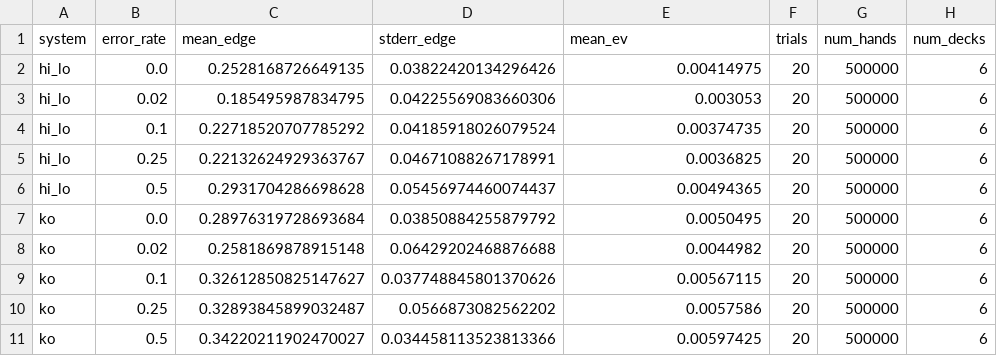
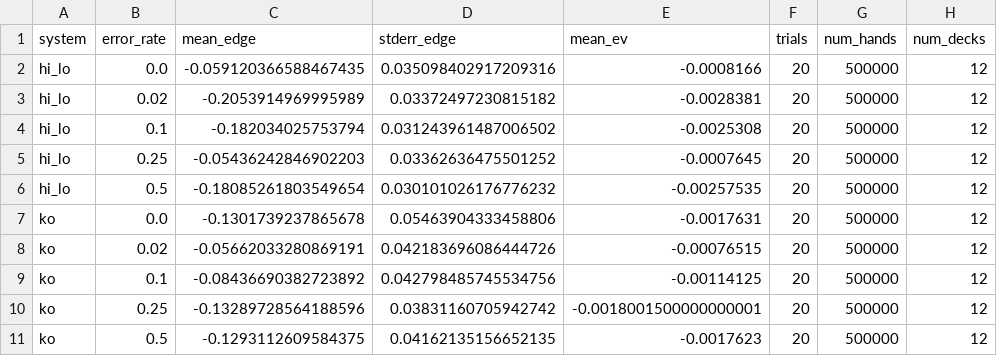
Before and after one commit to louisoggy/Project, a CSV file: blackjack_sim/results/err_robustness_simulation.csv, drawn as a sheet; only a part is shown; the diff covers the shown part only.

```diff
--- a/blackjack_sim/results/err_robustness_simulation.csv
+++ b/blackjack_sim/results/err_robustness_simulation.csv
@@ -1,11 +1,11 @@
 system,error_rate,mean_edge,stderr_edge,mean_ev,trials,num_hands,num_decks
-hi_lo,0.0,0.2528168726649135,0.03822420134296426,0.00414975,20,500000,6
-hi_lo,0.02,0.185495987834795,0.04225569083660306,0.003053,20,500000,6
-hi_lo,0.1,0.22718520707785292,0.04185918026079524,0.00374735,20,500000,6
-hi_lo,0.25,0.22132624929363767,0.04671088267178991,0.0036825,20,500000,6
-hi_lo,0.5,0.2931704286698628,0.05456974460074437,0.00494365,20,500000,6
-ko,0.0,0.28976319728693684,0.03850884255879792,0.0050495,20,500000,6
-ko,0.02,0.2581869878915148,0.06429202468876688,0.0044982,20,500000,6
-ko,0.1,0.32612850825147627,0.037748845801370626,0.00567115,20,500000,6
-ko,0.25,0.32893845899032487,0.0566873082562202,0.0057586,20,500000,6
-ko,0.5,0.34220211902470027,0.034458113523813366,0.00597425,20,500000,6
+hi_lo,0.0,-0.059120366588467435,0.035098402917209316,-0.0008166,20,500000,12
+hi_lo,0.02,-0.2053914969995989,0.03372497230815182,-0.0028381,20,500000,12
+hi_lo,0.1,-0.182034025753794,0.031243961487006502,-0.0025308,20,500000,12
+hi_lo,0.25,-0.05436242846902203,0.03362636475501252,-0.0007645,20,500000,12
+hi_lo,0.5,-0.18085261803549654,0.030101026176776232,-0.00257535,20,500000,12
+ko,0.0,-0.1301739237865678,0.05463904333458806,-0.0017631,20,500000,12
+ko,0.02,-0.05662033280869191,0.042183696086444726,-0.00076515,20,500000,12
+ko,0.1,-0.08436690382723892,0.042798485745534756,-0.00114125,20,500000,12
+ko,0.25,-0.13289728564188596,0.03831160705942742,-0.0018001500000000001,20,500000,12
+ko,0.5,-0.1293112609584375,0.04162135156652135,-0.0017623,20,500000,12
```
Also changed, not shown: 20 edited cells elsewhere in this file, blackjack_sim/results/perfect_play_simulation.csv, blackjack_sim/results/ruin_simulation.csv, 5 other files.
